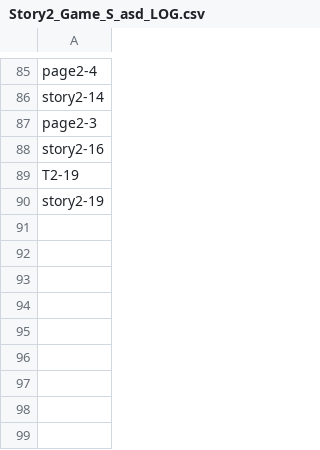
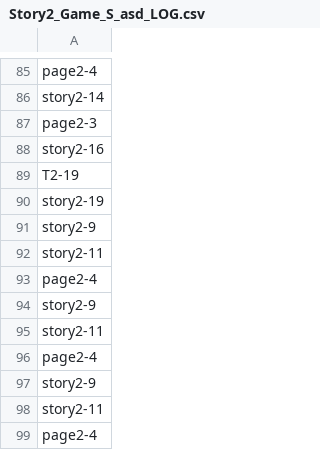
Before and after one commit to kinokokuma/fakeapp2, a CSV file: Assets/CSV/Story2_Game_S_asd_LOG.csv, drawn as a sheet; only a part is shown, gaps mark what is left out; the diff names each change by its address in the sheet, - before the commit and + after, or states it on an @@ line.

```diff
--- a/Assets/CSV/Story2_Game_S_asd_LOG.csv
+++ b/Assets/CSV/Story2_Game_S_asd_LOG.csv
+row 91: story2-9
+row 92: story2-11
+row 93: page2-4
+row 94: story2-9
+row 95: story2-11
+row 96: page2-4
+row 97: story2-9
+row 98: story2-11
+row 99: page2-4
```
Also changed, not shown: Assets/CSV/Story2_Game_S_asd.csv, Assets/CSV/Story2_Game_S_d.csv, 54 other files.
